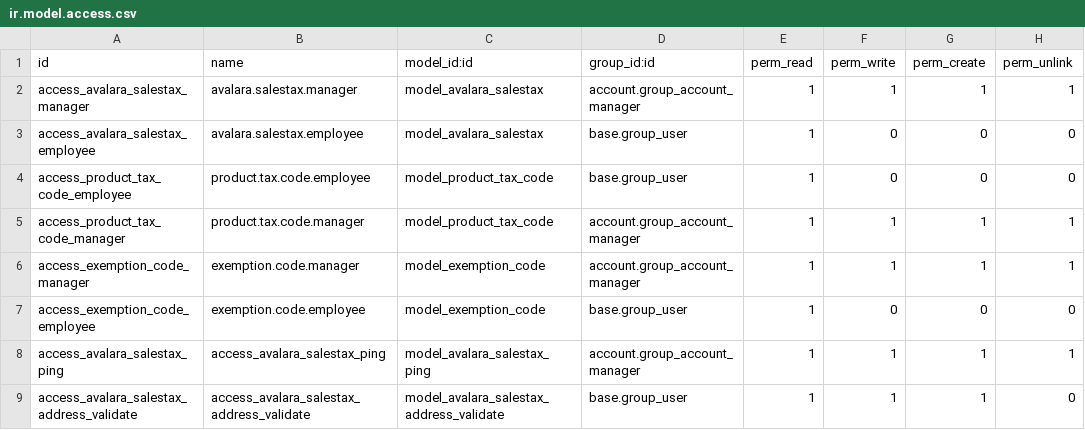
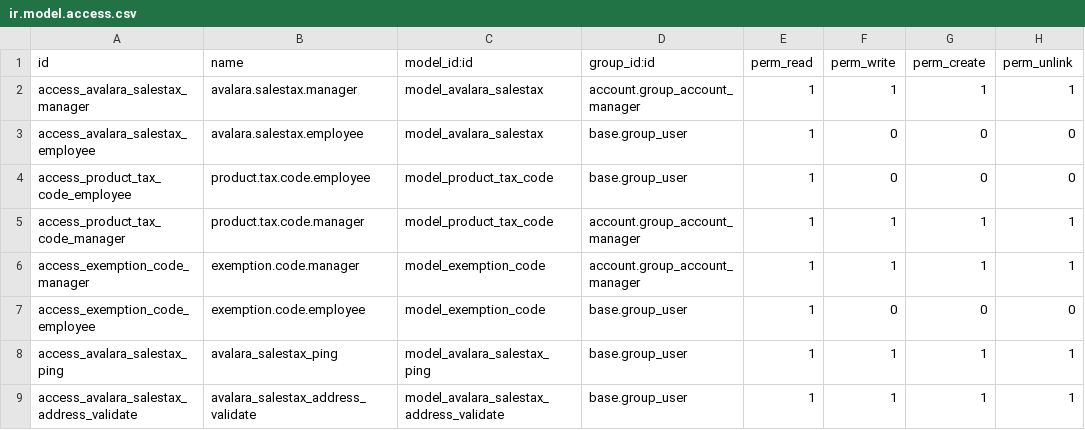
Before and after one commit to sodexis/account-fiscal-rule, a CSV file: account_avatax/security/ir.model.access.csv, drawn as a sheet.

```diff
--- a/account_avatax/security/ir.model.access.csv
+++ b/account_avatax/security/ir.model.access.csv
@@ -7,3 +7,3 @@ access_exemption_code_manager,exemption.code.manager,model_exemption_code,accoun
 access_exemption_code_employee,exemption.code.employee,model_exemption_code,base.group_user,1,0,0,0
-access_avalara_salestax_ping,access_avalara_salestax_ping,model_avalara_salestax_ping,account.group_account_manager,1,1,1,1
-access_avalara_salestax_address_validate,access_avalara_salestax_address_validate,model_avalara_salestax_address_validate,base.group_user,1,1,1,0
+access_avalara_salestax_ping,avalara_salestax_ping,model_avalara_salestax_ping,base.group_user,1,1,1,1
+access_avalara_salestax_address_validate,avalara_salestax_address_validate,model_avalara_salestax_address_validate,base.group_user,1,1,1,1
```
Also changed, not shown: 19 other files.
